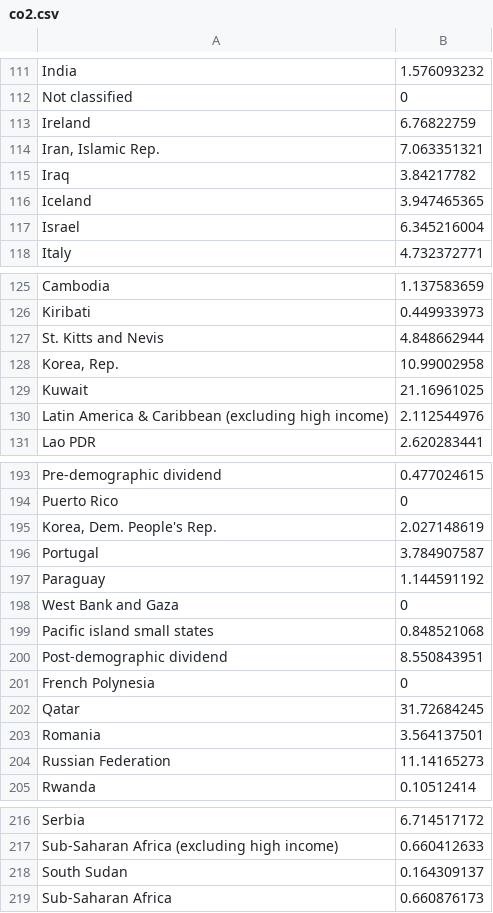
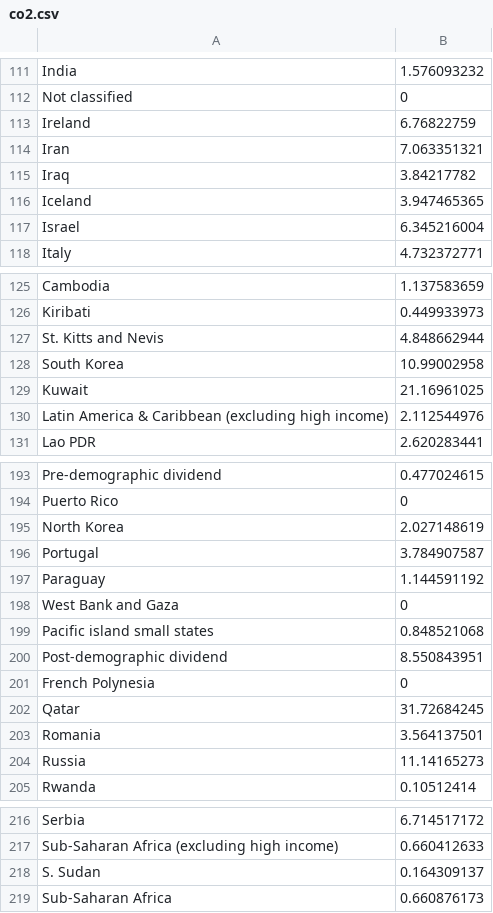
Before and after one commit to lekxment/3179, a CSV file: week9/co2.csv, drawn as a sheet; only a part is shown, gaps mark what is left out; the diff covers the shown part only.

```diff
--- a/week9/co2.csv
+++ b/week9/co2.csv
@@ -113,3 +113,3 @@ Not classified,0
 Ireland,6.76822759
-"Iran, Islamic Rep.",7.063351321
+Iran,7.063351321
 Iraq,3.84217782
@@ -127,3 +127,3 @@ Kiribati,0.449933973
 St. Kitts and Nevis,4.848662944
-"Korea, Rep.",10.99002958
+South Korea,10.99002958
 Kuwait,21.16961025
@@ -194,3 +194,3 @@ Pre-demographic dividend,0.477024615
 Puerto Rico,0
-"Korea, Dem. People's Rep.",2.027148619
+North Korea,2.027148619
 Portugal,3.784907587
@@ -203,3 +203,3 @@ Qatar,31.72684245
 Romania,3.564137501
-Russian Federation,11.14165273
+Russia,11.14165273
 Rwanda,0.10512414
@@ -217,3 +217,3 @@ Serbia,6.714517172
 Sub-Saharan Africa (excluding high income),0.660412633
-South Sudan,0.164309137
+S. Sudan,0.164309137
 Sub-Saharan Africa,0.660876173
```
Also changed, not shown: 1 added row and 7 edited cells elsewhere in this file.
